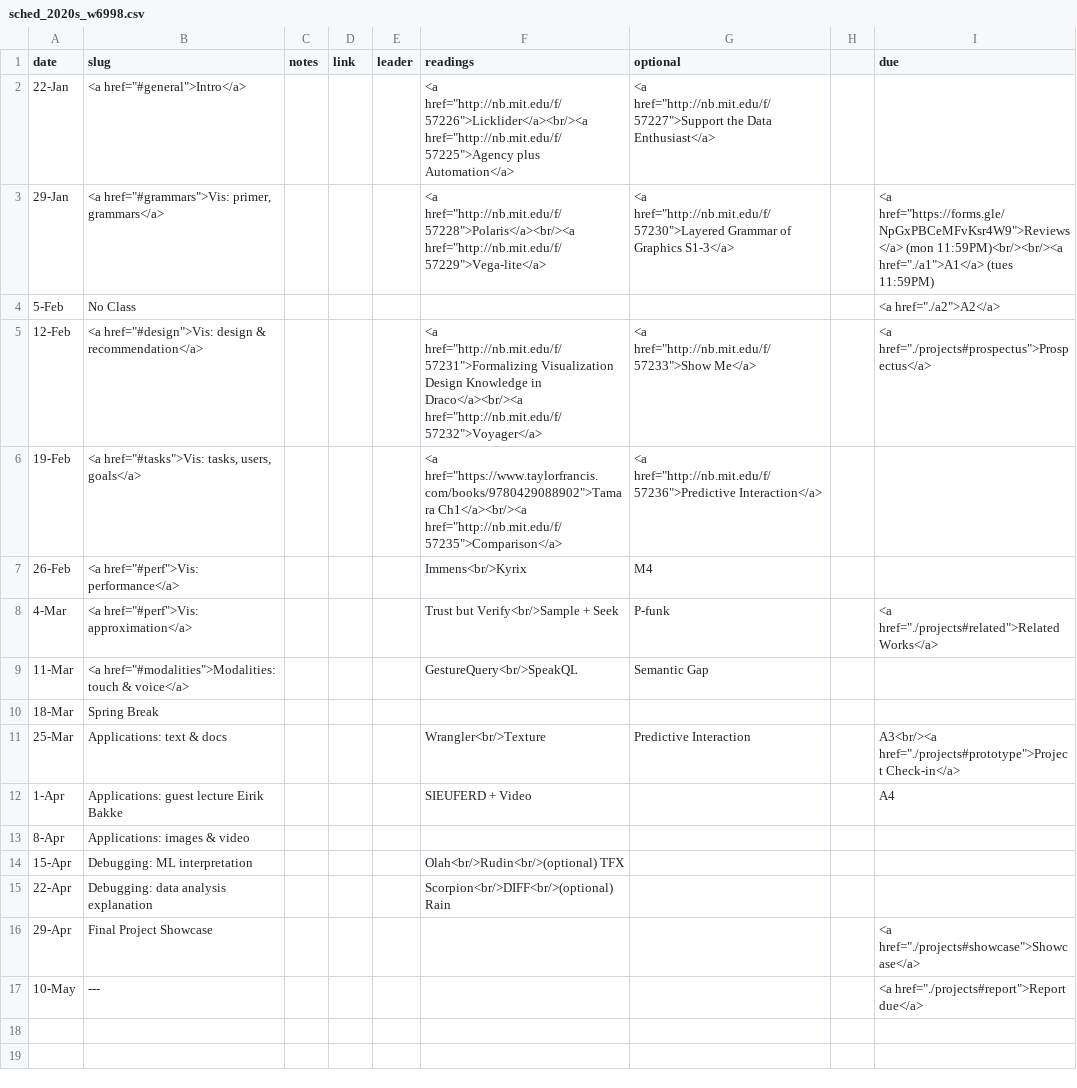
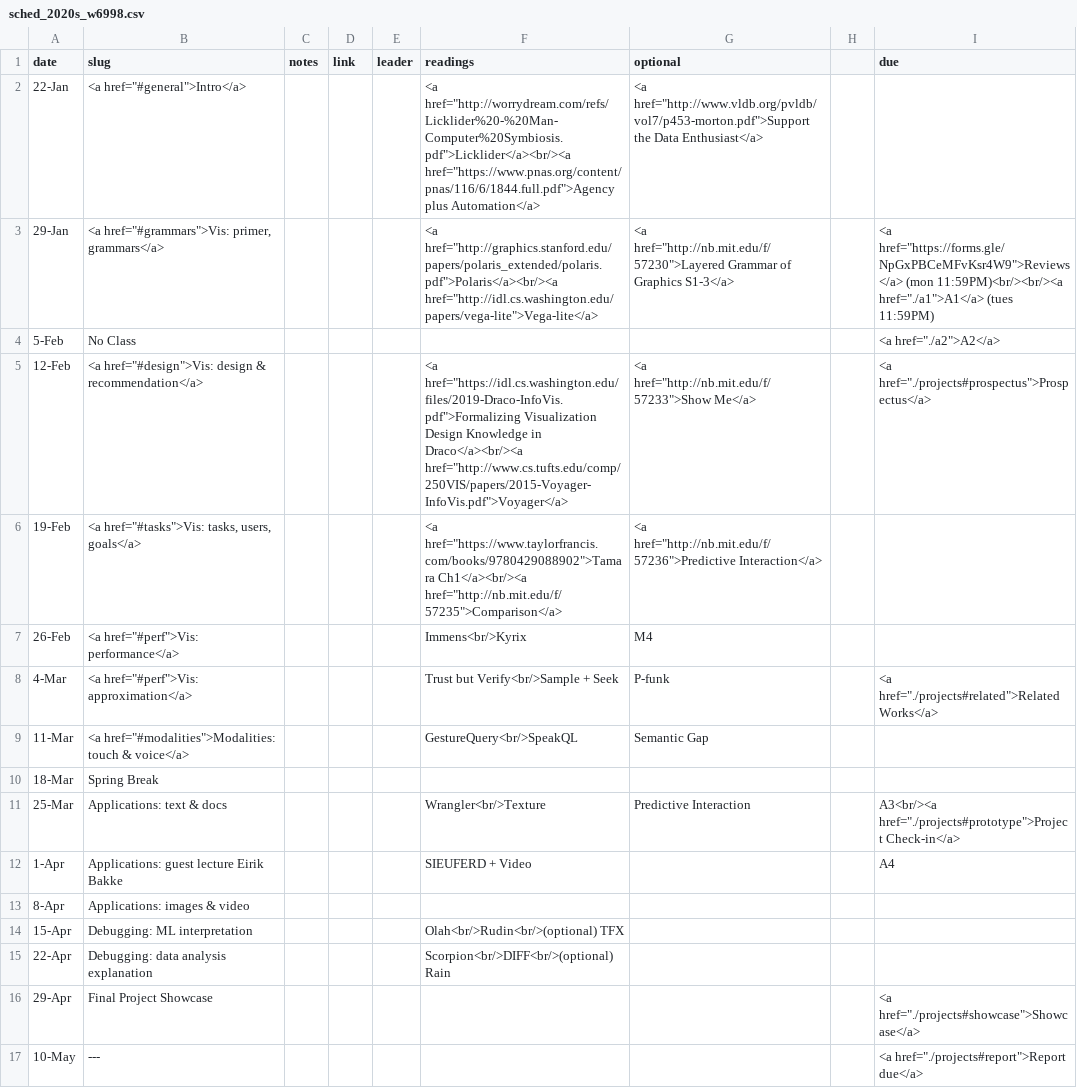
Before and after one commit to columbiaviz/columbiaviz.github.io, a CSV file: _data/sched_2020s_w6998.csv, drawn as a sheet.

```diff
--- a/_data/sched_2020s_w6998.csv
+++ b/_data/sched_2020s_w6998.csv
@@ -1,6 +1,6 @@
 date,slug,notes,link,leader,readings,optional,,due
-22-Jan,"<a href=""#general"">Intro</a>",,,,"<a href=""http://nb.mit.edu/f/57226"">Licklider</a><br/><a href=""http://nb.mit.edu/f/57225"">Agency plus Automation</a>","<a href=""http://nb.mit.edu/f/57227"">Support the Data Enthusiast</a>",,
-29-Jan,"<a href=""#grammars"">Vis: primer, grammars</a>",,,,"<a href=""http://nb.mit.edu/f/57228"">Polaris</a><br/><a href=""http://nb.mit.edu/f/57229"">Vega-lite</a>","<a href=""http://nb.mit.edu/f/57230"">Layered Grammar of Graphics S1-3</a>",,"<a href=""https://forms.gle/NpGxPBCeMFvKsr4W9"">Reviews</a> (mon 11:59PM)<br/><br/><a href=""./a1"">A1</a> (tues 11:59PM)"
+22-Jan,"<a href=""#general"">Intro</a>",,,,"<a href=""http://worrydream.com/refs/Licklider%20-%20Man-Computer%20Symbiosis.pdf"">Licklider</a><br/><a href=""https://www.pnas.org/content/pnas/116/6/1844.full.pdf"">Agency plus Automation</a>","<a href=""http://www.vldb.org/pvldb/vol7/p453-morton.pdf"">Support the Data Enthusiast</a>",,
+29-Jan,"<a href=""#grammars"">Vis: primer, grammars</a>",,,,"<a href=""http://graphics.stanford.edu/papers/polaris_extended/polaris.pdf"">Polaris</a><br/><a href=""http://idl.cs.washington.edu/papers/vega-lite"">Vega-lite</a>","<a href=""http://nb.mit.edu/f/57230"">Layered Grammar of Graphics S1-3</a>",,"<a href=""https://forms.gle/NpGxPBCeMFvKsr4W9"">Reviews</a> (mon 11:59PM)<br/><br/><a href=""./a1"">A1</a> (tues 11:59PM)"
 5-Feb,No Class,,,,,,,"<a href=""./a2"">A2</a>"
-12-Feb,"<a href=""#design"">Vis: design & recommendation</a>",,,,"<a href=""http://nb.mit.edu/f/57231"">Formalizing Visualization Design Knowledge in Draco</a><br/><a href=""http://nb.mit.edu/f/57232"">Voyager</a>","<a href=""http://nb.mit.edu/f/57233"">Show Me</a>",,"<a href=""./projects#prospectus"">Prospectus</a>"
+12-Feb,"<a href=""#design"">Vis: design & recommendation</a>",,,,"<a href=""https://idl.cs.washington.edu/files/2019-Draco-InfoVis.pdf"">Formalizing Visualization Design Knowledge in Draco</a><br/><a href=""http://www.cs.tufts.edu/comp/250VIS/papers/2015-Voyager-InfoVis.pdf"">Voyager</a>","<a href=""http://nb.mit.edu/f/57233"">Show Me</a>",,"<a href=""./projects#prospectus"">Prospectus</a>"
 19-Feb,"<a href=""#tasks"">Vis: tasks, users, goals</a>",,,,"<a href=""https://www.taylorfrancis.com/books/9780429088902"">Tamara Ch1</a><br/><a href=""http://nb.mit.edu/f/57235"">Comparison</a>","<a href=""http://nb.mit.edu/f/57236"">Predictive Interaction</a>",,
```
Also changed, not shown: 1 other file.
